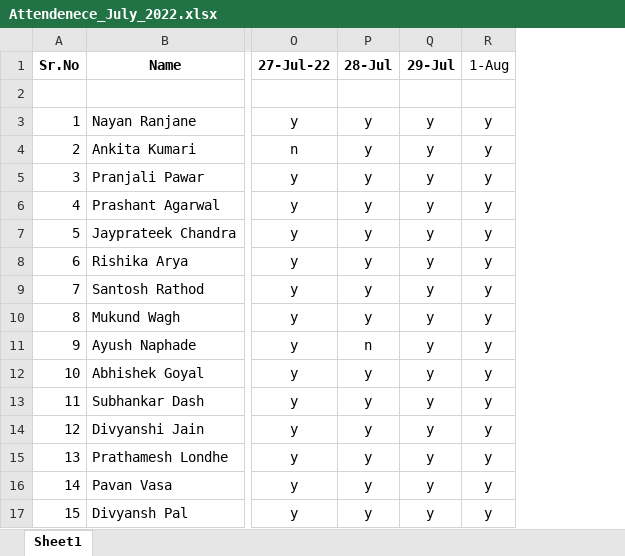
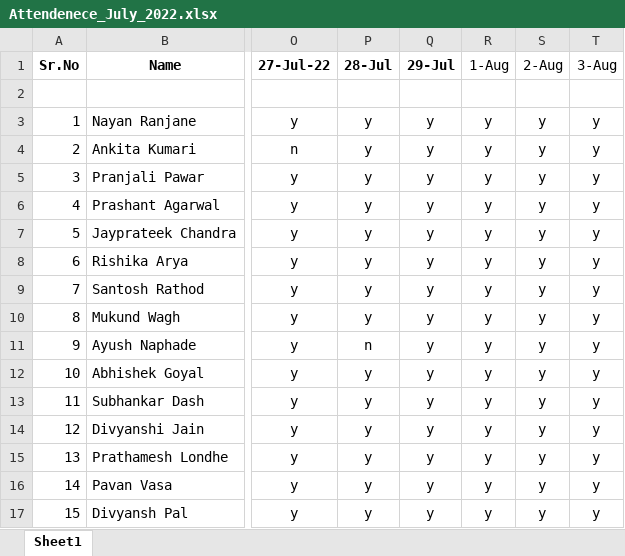
Before and after one commit to maheshsabnis/NetEltp, an Excel workbook: Attendenece_July_2022.xlsx, sheet Sheet1, drawn as a sheet; only a part is shown, gaps mark what is left out; values as stored, in another font and other column widths than the file's, no borders; the diff names each change by its address in the sheet, - before the commit and + after, or states it on an @@ line.

```diff
--- a/Attendenece_July_2022.xlsx (sheet Sheet1)
+++ b/Attendenece_July_2022.xlsx (sheet Sheet1)
+column S (2-Aug), rows 3-17: all y
+column T (3-Aug), rows 3-17: all y
```
Also changed, not shown: 6 other files.
